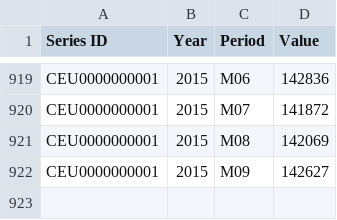
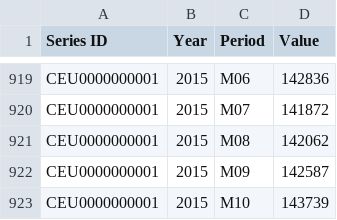
Before and after one commit to IanMadlenya/nonFarmPayrolls, a CSV file: unadjustedNonFarmPayrolls.csv, drawn as a sheet; only a part is shown, gaps mark what is left out.

```diff
--- a/unadjustedNonFarmPayrolls.csv
+++ b/unadjustedNonFarmPayrolls.csv
@@ -920,3 +920,4 @@ CEU0000000001,2015,M06,142836
 CEU0000000001,2015,M07,141872
-CEU0000000001,2015,M08,142069
-CEU0000000001,2015,M09,142627
+CEU0000000001,2015,M08,142062
+CEU0000000001,2015,M09,142587
+CEU0000000001,2015,M10,143739
```
Also changed, not shown: seasonallyAdjustedNonfarmPayrolls.csv, 2 other files.
